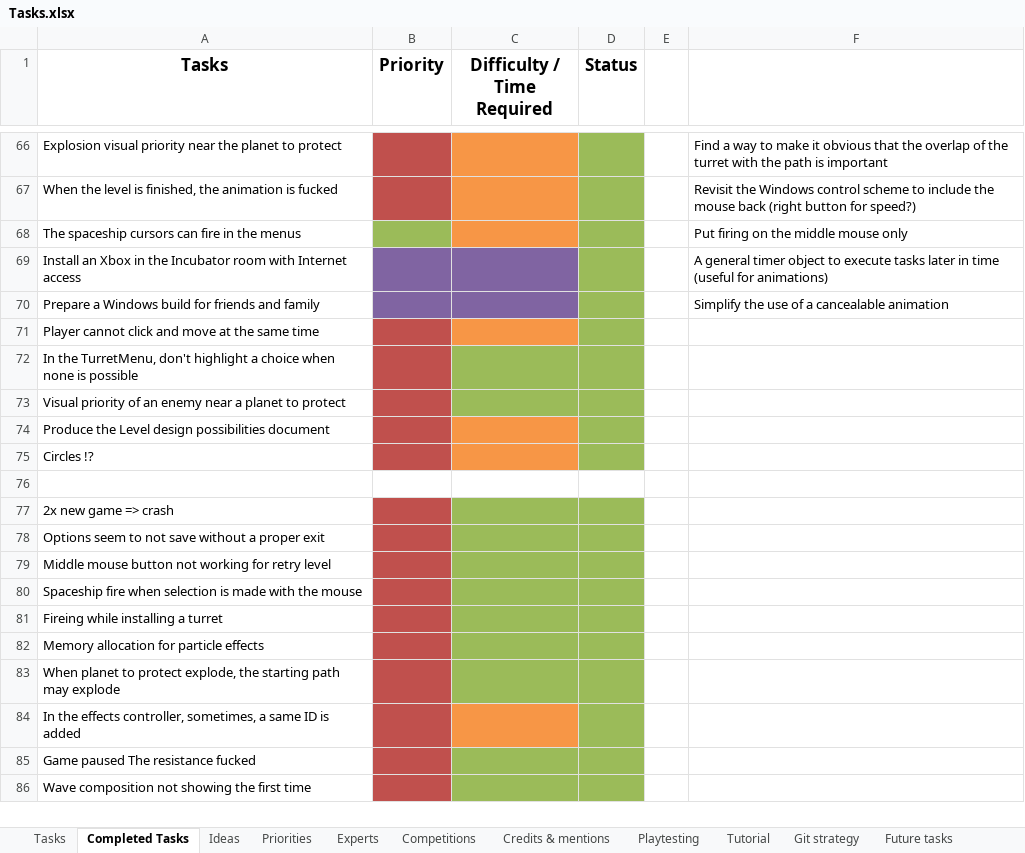
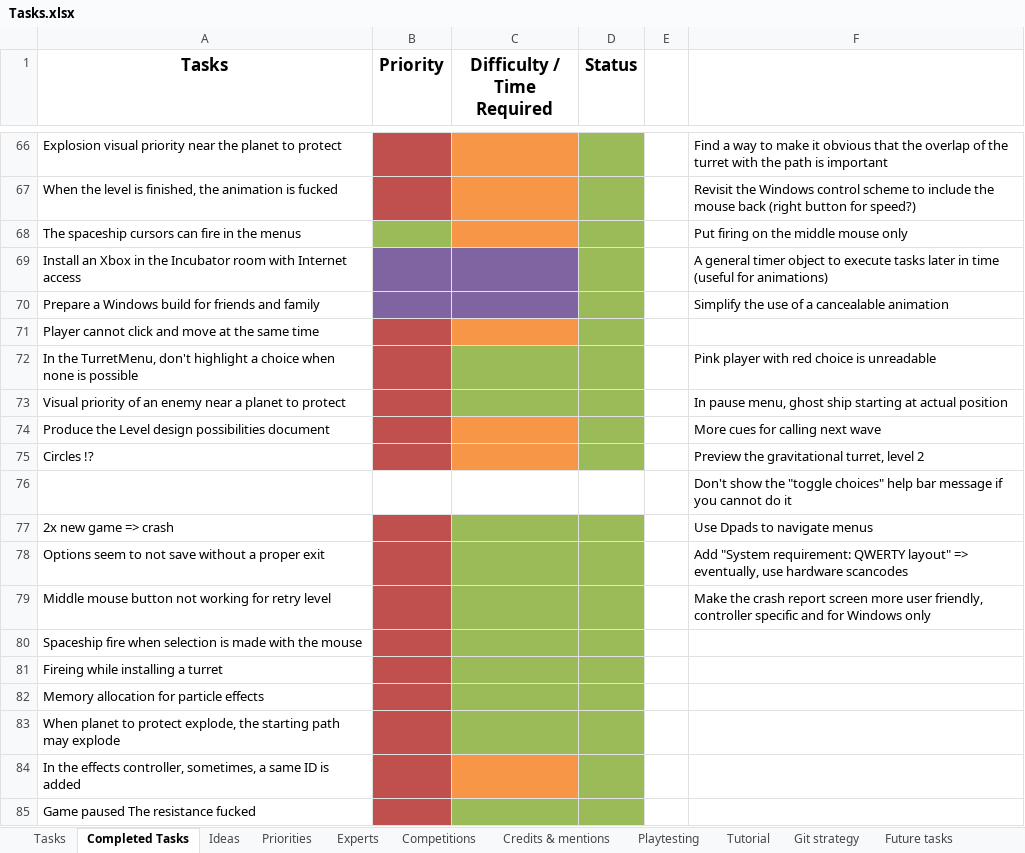
Before and after one commit to jodigiordano/commander, an Excel workbook: Utilities/Tasks.xlsx, sheet Completed Tasks, drawn as a sheet; only a part is shown, gaps mark what is left out; the shorter side is filled out with more unchanged rows; values as stored, in another font and other column widths than the file's, no borders; the diff names each change by its address in the sheet, - before the commit and + after, or states it on an @@ line.

```diff
--- a/Utilities/Tasks.xlsx (sheet Completed Tasks)
+++ b/Utilities/Tasks.xlsx (sheet Completed Tasks)
-F72: (empty)
+F72: Pink player with red choice is unreadable
-F73: (empty)
+F73: In pause menu, ghost ship starting at actual position
-F74: (empty)
+F74: More cues for calling next wave
-F75: (empty)
+F75: Preview the gravitational turret, level 2
-F76: (empty)
+F76: Don't show the "toggle choices" help bar message if you cannot do it
-F77: (empty)
+F77: Use Dpads to navigate menus
-F78: (empty)
+F78: Add "System requirement: QWERTY layout" => eventually, use hardware scancodes
-F79: (empty)
+F79: Make the crash report screen more user friendly, controller specific and for Windows only
```
Also changed, not shown: sheet Ideas, sheet Money, 1 other file.
